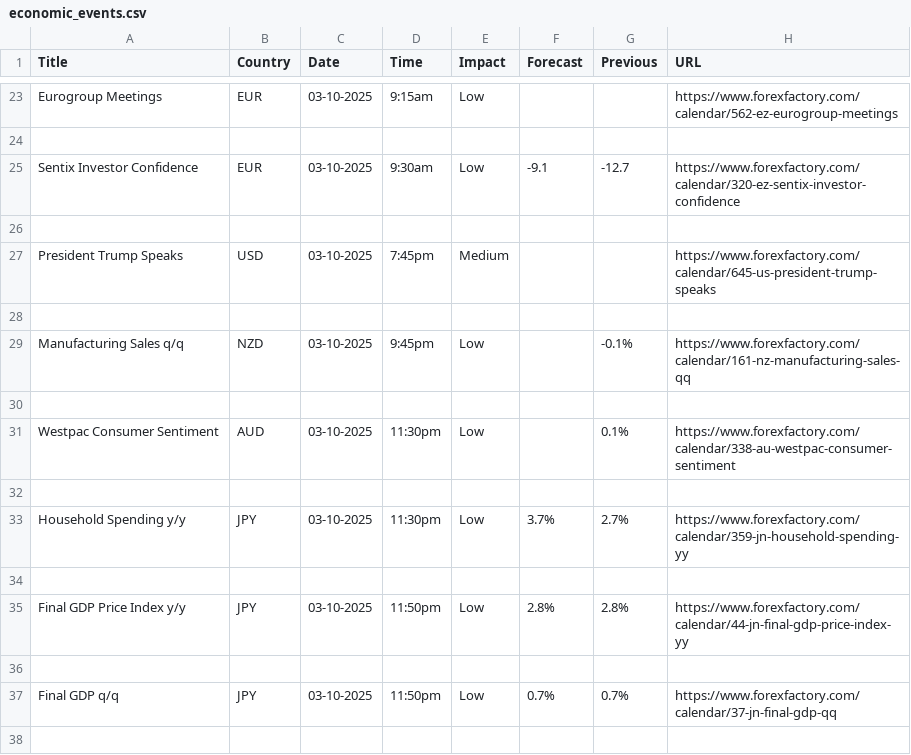
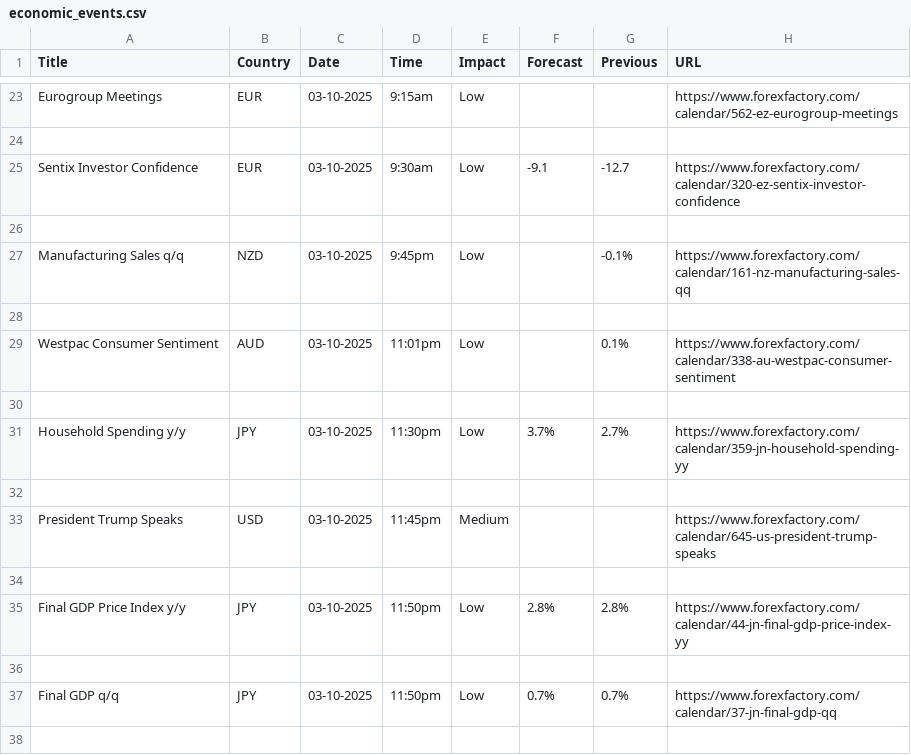
Before and after one commit to jdungao15/tradeLockerV3, a CSV file: economic_events.csv, drawn as a sheet; only a part is shown, gaps mark what is left out.

```diff
--- a/economic_events.csv
+++ b/economic_events.csv
@@ -26,9 +26,9 @@ Sentix Investor Confidence,EUR,03-10-2025,9:30am,Low,-9.1,-12.7,https://www.fore
 
-President Trump Speaks,USD,03-10-2025,7:45pm,Medium,,,https://www.forexfactory.com/calendar/645-us-president-trump-speaks
-
 Manufacturing Sales q/q,NZD,03-10-2025,9:45pm,Low,,-0.1%,https://www.forexfactory.com/calendar/161-nz-manufacturing-sales-qq
 
-Westpac Consumer Sentiment,AUD,03-10-2025,11:30pm,Low,,0.1%,https://www.forexfactory.com/calendar/338-au-westpac-consumer-sentiment
+Westpac Consumer Sentiment,AUD,03-10-2025,11:01pm,Low,,0.1%,https://www.forexfactory.com/calendar/338-au-westpac-consumer-sentiment
 
 Household Spending y/y,JPY,03-10-2025,11:30pm,Low,3.7%,2.7%,https://www.forexfactory.com/calendar/359-jn-household-spending-yy
+
+President Trump Speaks,USD,03-10-2025,11:45pm,Medium,,,https://www.forexfactory.com/calendar/645-us-president-trump-speaks
 
```
Also changed, not shown: 4 other files.
